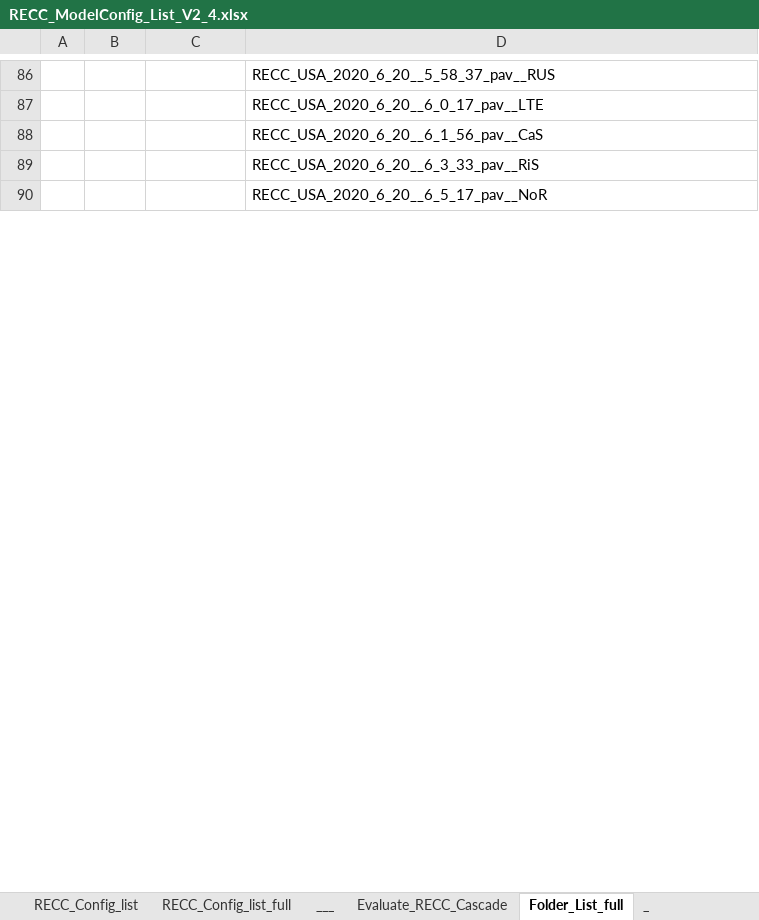
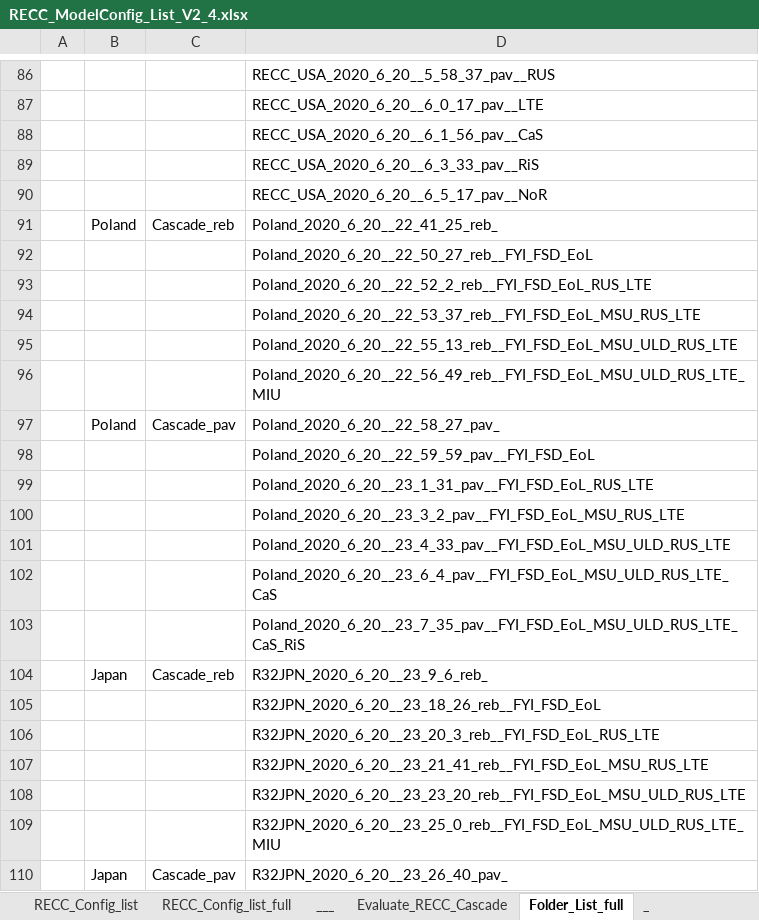
Before and after one commit to IndEcol/RECC-ODYM, an Excel workbook: RECC_ModelConfig_List_V2_4.xlsx, sheet Folder_List_full, drawn as a sheet; only a part is shown, gaps mark what is left out; values as stored, in another font and other column widths than the file's, no borders; the diff covers the shown part only; the diff names each change by its address in the sheet, - before the commit and + after, or states it on an @@ line.

```diff
--- a/RECC_ModelConfig_List_V2_4.xlsx (sheet Folder_List_full)
+++ b/RECC_ModelConfig_List_V2_4.xlsx (sheet Folder_List_full)
+row 91:  | Poland | Cascade_reb | Poland_2020_6_20__22_41_25_reb_
+row 92:  |  |  | Poland_2020_6_20__22_50_27_reb__FYI_FSD_EoL
+row 93:  |  |  | Poland_2020_6_20__22_52_2_reb__FYI_FSD_EoL_RUS_LTE
+row 94:  |  |  | Poland_2020_6_20__22_53_37_reb__FYI_FSD_EoL_MSU_RUS_LTE
+row 95:  |  |  | Poland_2020_6_20__22_55_13_reb__FYI_FSD_EoL_MSU_ULD_RUS_LTE
+row 96:  |  |  | Poland_2020_6_20__22_56_49_reb__FYI_FSD_EoL_MSU_ULD_RUS_LTE_MIU
+row 97:  | Poland | Cascade_pav | Poland_2020_6_20__22_58_27_pav_
+row 98:  |  |  | Poland_2020_6_20__22_59_59_pav__FYI_FSD_EoL
+row 99:  |  |  | Poland_2020_6_20__23_1_31_pav__FYI_FSD_EoL_RUS_LTE
+row 100:  |  |  | Poland_2020_6_20__23_3_2_pav__FYI_FSD_EoL_MSU_RUS_LTE
+row 101:  |  |  | Poland_2020_6_20__23_4_33_pav__FYI_FSD_EoL_MSU_ULD_RUS_LTE
+row 102:  |  |  | Poland_2020_6_20__23_6_4_pav__FYI_FSD_EoL_MSU_ULD_RUS_LTE_CaS
+row 103:  |  |  | Poland_2020_6_20__23_7_35_pav__FYI_FSD_EoL_MSU_ULD_RUS_LTE_CaS_RiS
+row 104:  | Japan | Cascade_reb | R32JPN_2020_6_20__23_9_6_reb_
+row 105:  |  |  | R32JPN_2020_6_20__23_18_26_reb__FYI_FSD_EoL
+row 106:  |  |  | R32JPN_2020_6_20__23_20_3_reb__FYI_FSD_EoL_RUS_LTE
+row 107:  |  |  | R32JPN_2020_6_20__23_21_41_reb__FYI_FSD_EoL_MSU_RUS_LTE
+row 108:  |  |  | R32JPN_2020_6_20__23_23_20_reb__FYI_FSD_EoL_MSU_ULD_RUS_LTE
+row 109:  |  |  | R32JPN_2020_6_20__23_25_0_reb__FYI_FSD_EoL_MSU_ULD_RUS_LTE_MIU
+row 110:  | Japan | Cascade_pav | R32JPN_2020_6_20__23_26_40_pav_
```
Also changed, not shown: 92 added rows elsewhere in this sheet, RECC_Config_V2_4.xlsx, 1 other file.
